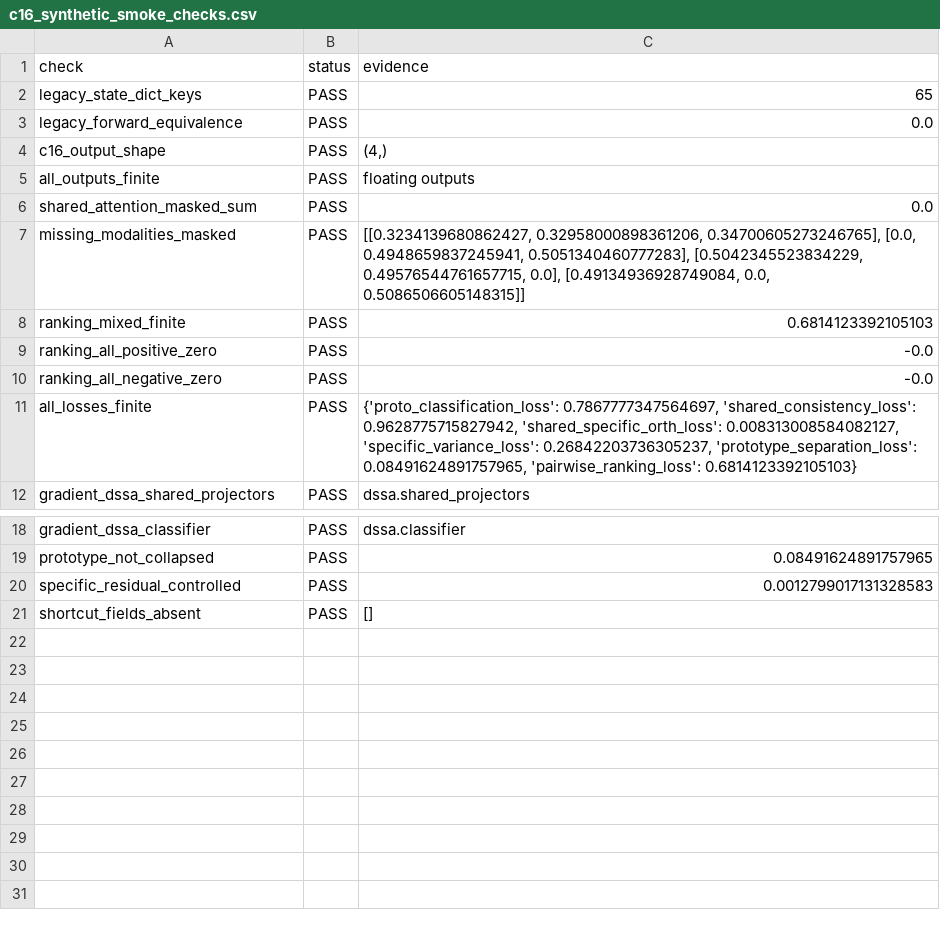
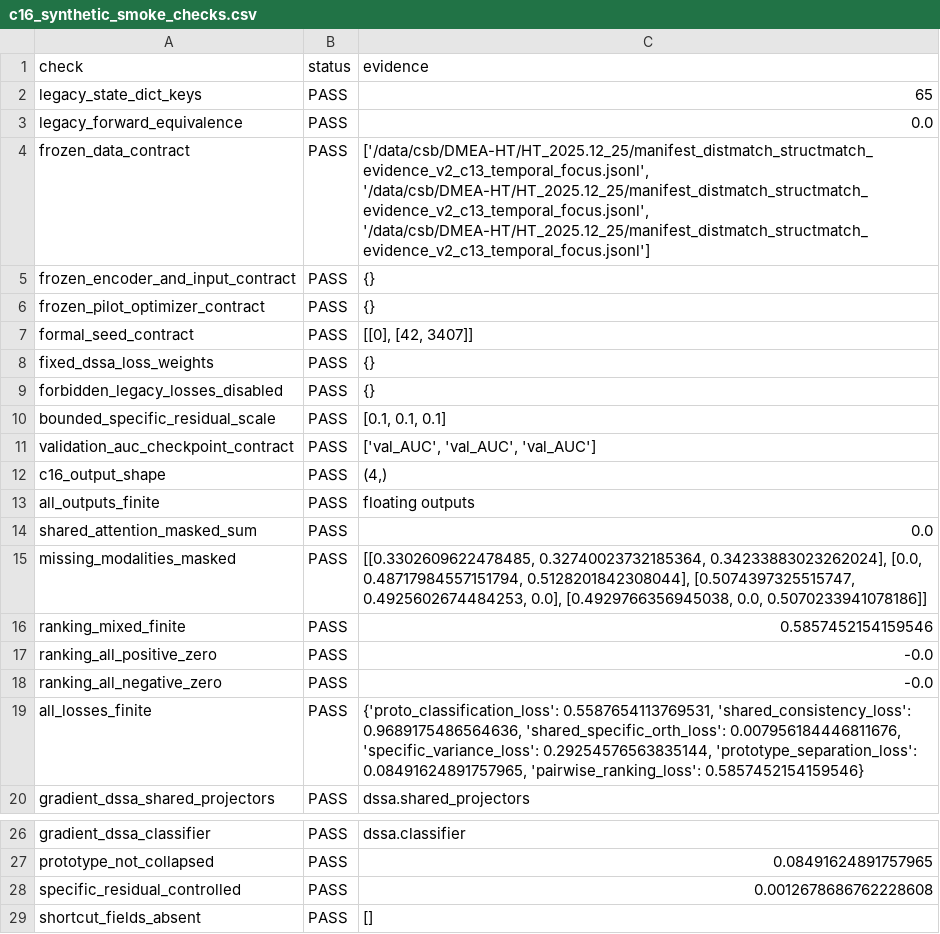
Before and after one commit to on1y5bit/DMEA-HT, a CSV file: analysis_reports/phase_c16/c16_synthetic_smoke_checks.csv, drawn as a sheet; only a part is shown, gaps mark what is left out.

```diff
--- a/analysis_reports/phase_c16/c16_synthetic_smoke_checks.csv
+++ b/analysis_reports/phase_c16/c16_synthetic_smoke_checks.csv
@@ -3,2 +3,10 @@ legacy_state_dict_keys,PASS,65
 legacy_forward_equivalence,PASS,0.0
+frozen_data_contract,PASS,"['/data/csb/DMEA-HT/HT_2025.12_25/manifest_distmatch_structmatch_evidence_v2_c13_temporal_focus.jsonl', '/data/csb/DMEA-HT/HT_2025.12_25/manifest_distmatch_structmatch_evidence_v2_c13_temporal_focus.jsonl', '/data/csb/DMEA-HT/HT_2025.12_25/manifest_distmatch_structmatch_evidence_v2_c13_temporal_focus.jsonl']"
+frozen_encoder_and_input_contract,PASS,{}
+frozen_pilot_optimizer_contract,PASS,{}
+formal_seed_contract,PASS,"[[0], [42, 3407]]"
+fixed_dssa_loss_weights,PASS,{}
+forbidden_legacy_losses_disabled,PASS,{}
+bounded_specific_residual_scale,PASS,"[0.1, 0.1, 0.1]"
+validation_auc_checkpoint_contract,PASS,"['val_AUC', 'val_AUC', 'val_AUC']"
 c16_output_shape,PASS,"(4,)"
@@ -6,7 +14,7 @@ all_outputs_finite,PASS,floating outputs
 shared_attention_masked_sum,PASS,0.0
-missing_modalities_masked,PASS,"[[0.3234139680862427, 0.32958000898361206, 0.34700605273246765], [0.0, 0.4948659837245941, 0.5051340460777283], [0.5042345523834229, 0.49576544761657715, 0.0], [0.49134936928749084, 0.0, 0.5086506605148315]]"
-ranking_mixed_finite,PASS,0.6814123392105103
+missing_modalities_masked,PASS,"[[0.3302609622478485, 0.32740023732185364, 0.34233883023262024], [0.0, 0.48717984557151794, 0.5128201842308044], [0.5074397325515747, 0.4925602674484253, 0.0], [0.4929766356945038, 0.0, 0.5070233941078186]]"
+ranking_mixed_finite,PASS,0.5857452154159546
 ranking_all_positive_zero,PASS,-0.0
 ranking_all_negative_zero,PASS,-0.0
-all_losses_finite,PASS,"{'proto_classification_loss': 0.7867777347564697, 'shared_consistency_loss': 0.9628775715827942, 'shared_specific_orth_loss': 0.008313008584082127, 'specific_variance_loss': 0.26842203736305237, 'prototype_separation_loss': 0.08491624891757965, 'pairwise_ranking_loss': 0.6814123392105103}"
+all_losses_finite,PASS,"{'proto_classification_loss': 0.5587654113769531, 'shared_consistency_loss': 0.9689175486564636, 'shared_specific_orth_loss': 0.007956184446811676, 'specific_variance_loss': 0.29254576563835144, 'prototype_separation_loss': 0.08491624891757965, 'pairwise_ranking_loss': 0.5857452154159546}"
 gradient_dssa_shared_projectors,PASS,dssa.shared_projectors
@@ -19,3 +27,3 @@ gradient_dssa_classifier,PASS,dssa.classifier
 prototype_not_collapsed,PASS,0.08491624891757965
-specific_residual_controlled,PASS,0.0012799017131328583
+specific_residual_controlled,PASS,0.0012678686762228608
 shortcut_fields_absent,PASS,[]
```
Also changed, not shown: 2 other files.
